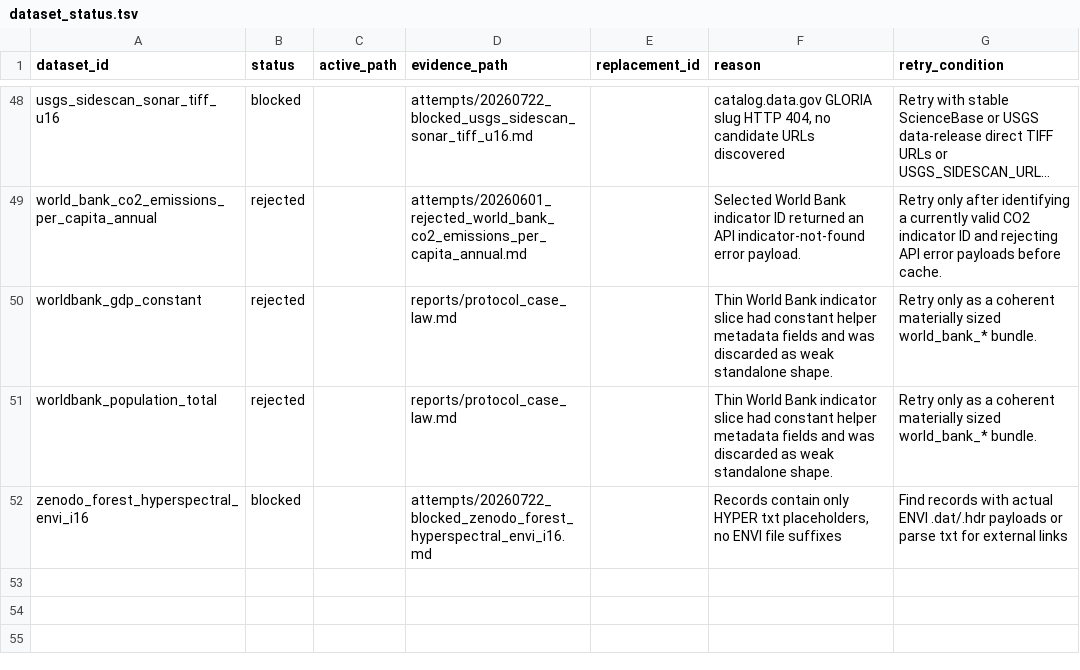
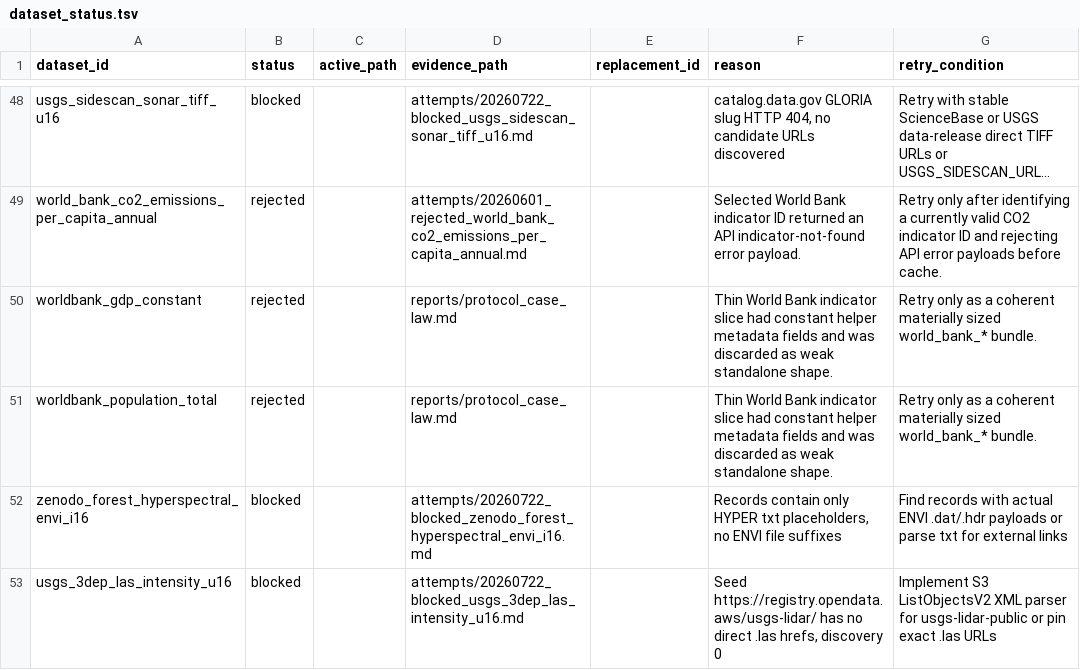
Before and after one commit to Cyan4973/public_datasets_collection, a TSV file: attempts/dataset_status.tsv, drawn as a sheet; only a part is shown, gaps mark what is left out; long unchanged cells end in ….

Commit message:
Document usgs_3dep_las_intensity blocked - seed has no direct .las

```diff
--- a/attempts/dataset_status.tsv
+++ b/attempts/dataset_status.tsv
@@ -52 +52,2 @@ worldbank_population_total	rejected		reports/protocol_case_law.md		Thin World Ba
 zenodo_forest_hyperspectral_envi_i16	blocked		attempts/20260722_blocked_zenodo_forest_hyperspectral_envi_i16.md		Records contain only HYPER txt placeholders, no ENVI file suffixes	Find records with actual ENVI .dat/.hdr payloads or parse txt for external links
+usgs_3dep_las_intensity_u16	blocked		attempts/20260722_blocked_usgs_3dep_las_intensity_u16.md		Seed https://registry.opendata.aws/usgs-lidar/ has no direct .las hrefs, discovery 0	Implement S3 ListObjectsV2 XML parser for usgs-lidar-public or pin exact .las URLs
```
Also changed, not shown: 1 other file.
